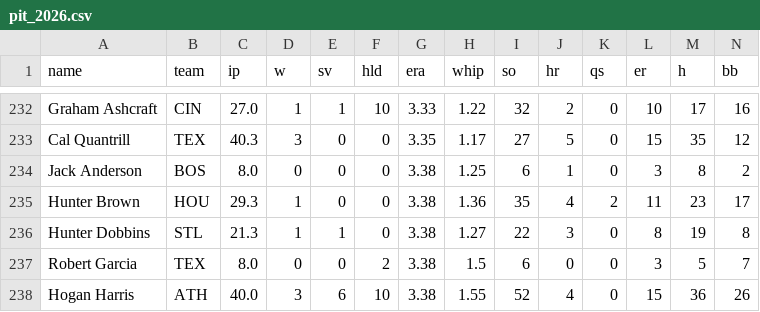
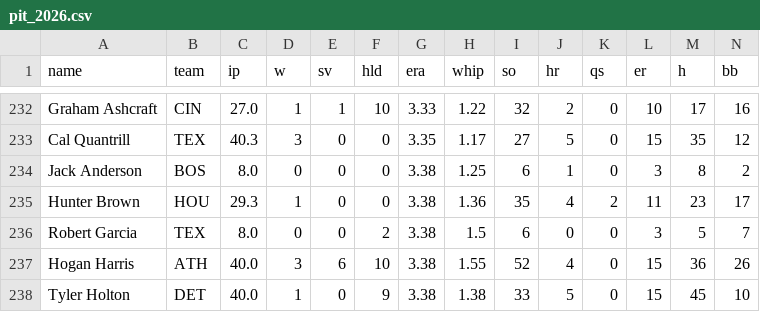
Before and after one commit to sh1nd0/dpf-dashboard, a CSV file: data/pit_2026.csv, drawn as a sheet; only a part is shown, gaps mark what is left out; the shorter side is filled out with more unchanged rows; rows hold the shown columns only; the diff names each change by its address in the sheet, - before the commit and + after, or states it on an @@ line.

```diff
--- a/data/pit_2026.csv
+++ b/data/pit_2026.csv
-row 236: Hunter Dobbins | STL | 21.3 | 1 | 1 | 0 | 3.38 | 1.27 | 22 | 3 | 0 | 8 | 19 | 8
```
Also changed, not shown: 7 other files.
